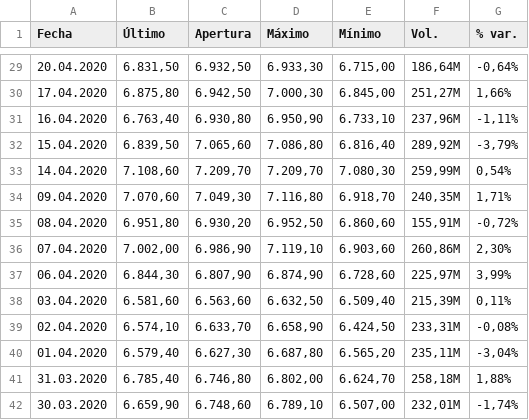
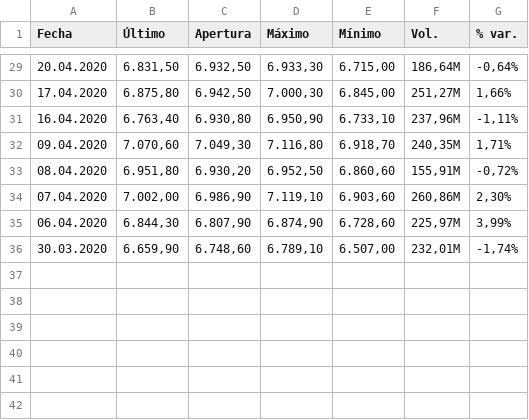
Before and after one commit to AdrianArnaiz/COVID_timeseries_scrap_and_analysis, a CSV file: csv/Investing/Spain_IBEX35.csv, drawn as a sheet; only a part is shown, gaps mark what is left out; the diff names each change by its address in the sheet, - before the commit and + after, or states it on an @@ line.

```diff
--- a/csv/Investing/Spain_IBEX35.csv
+++ b/csv/Investing/Spain_IBEX35.csv
-row 32: 15.04.2020 | 6.839,50 | 7.065,60 | 7.086,80 | 6.816,40 | 289,92M | -3,79%
-row 33: 14.04.2020 | 7.108,60 | 7.209,70 | 7.209,70 | 7.080,30 | 259,99M | 0,54%
-row 38: 03.04.2020 | 6.581,60 | 6.563,60 | 6.632,50 | 6.509,40 | 215,39M | 0,11%
-row 39: 02.04.2020 | 6.574,10 | 6.633,70 | 6.658,90 | 6.424,50 | 233,31M | -0,08%
-row 40: 01.04.2020 | 6.579,40 | 6.627,30 | 6.687,80 | 6.565,20 | 235,11M | -3,04%
-row 41: 31.03.2020 | 6.785,40 | 6.746,80 | 6.802,00 | 6.624,70 | 258,18M | 1,88%
```
Also changed, not shown: csv/Investing/Italy_IT40.csv, csv/Investing/Portugal_PSI20.csv, 5 other files.
